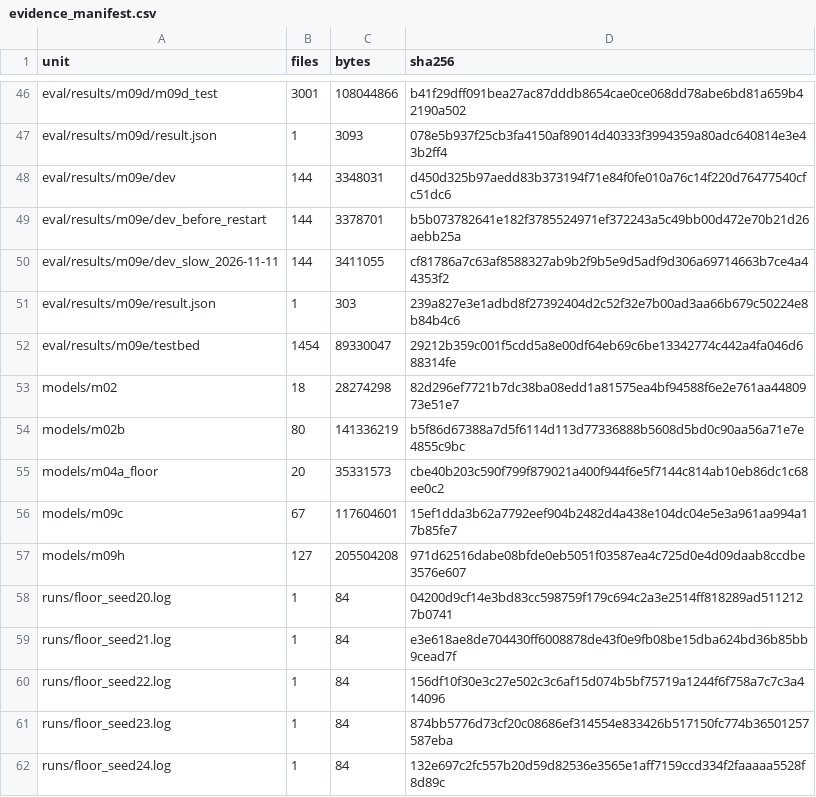
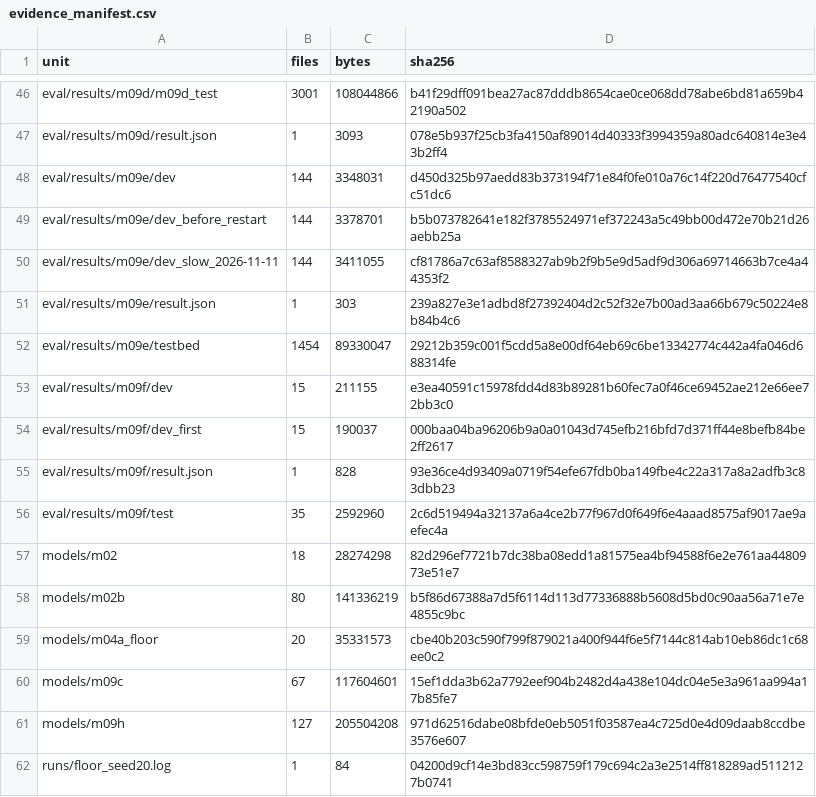
Before and after one commit to SouhailBourhim/Agentic_AI_For_RIC_in_O_RAN, a CSV file: docs/learn/data/evidence_manifest.csv, drawn as a sheet; only a part is shown, gaps mark what is left out; the shorter side is filled out with more unchanged rows; the diff names each change by its address in the sheet, - before the commit and + after, or states it on an @@ line.

Commit message:
M09f: dangerous in-scope intents, scored once, PASS (0 unsafe changes applied in 294 plays; 76/76 dangerous LLM proposals blocked; 30/30 controls applied); note, figures, live viewer, tables, spent register, manifest and archive line; README/RESULTS/PLAN/DECISIONS

```diff
--- a/docs/learn/data/evidence_manifest.csv
+++ b/docs/learn/data/evidence_manifest.csv
+row 53: eval/results/m09f/dev | 15 | 211155 | e3ea40591c15978fdd4d83b89281b60fec7a0f46ce69452ae212e66ee72bb3c0
+row 54: eval/results/m09f/dev_first | 15 | 190037 | 000baa04ba96206b9a0a01043d745efb216bfd7d371ff44e8befb84be2ff2617
+row 55: eval/results/m09f/result.json | 1 | 828 | 93e36ce4d93409a0719f54efe67fdb0ba149fbe4c22a317a8a2adfb3c83dbb23
+row 56: eval/results/m09f/test | 35 | 2592960 | 2c6d519494a32137a6a4ce2b77f967d0f649f6e4aaad8575af9017ae9aefec4a
```
Also changed, not shown: 12 other files.
